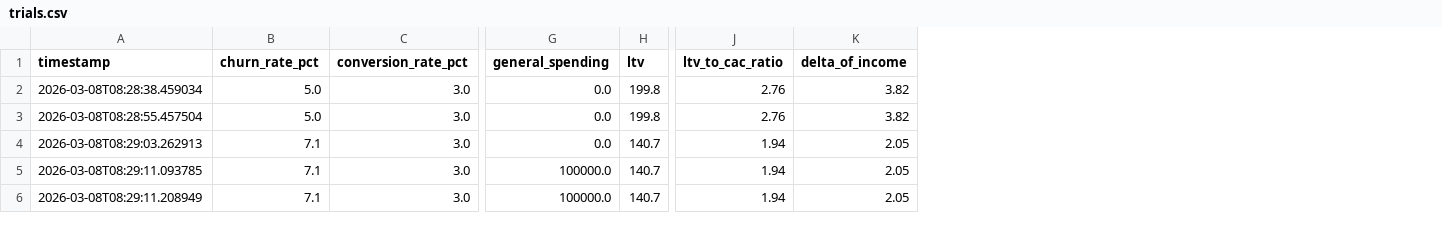
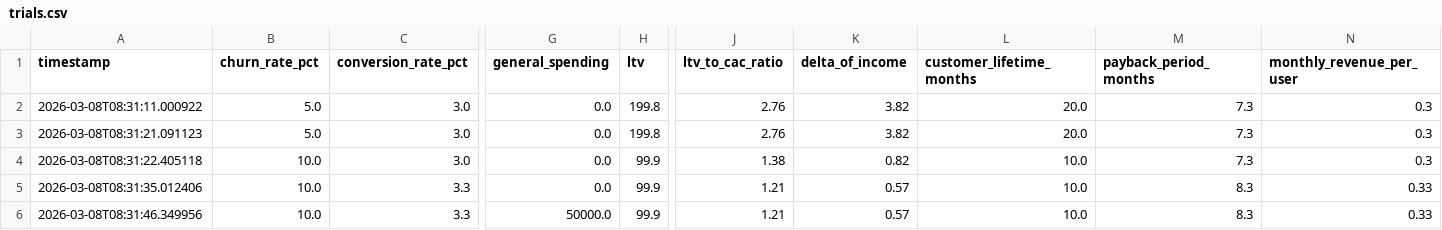
Before and after one commit to IMosia/unit_econ_example, a CSV file: trials.csv, drawn as a sheet; only a part is shown, gaps mark what is left out; removed rows and columns are numbered as before the commit, all else as after; rows hold the shown columns only; the diff names each change by its address in the sheet, - before the commit and + after, or states it on an @@ line.

```diff
--- a/trials.csv
+++ b/trials.csv
+column L (customer_lifetime_months), rows 2-4: 20.0 | 20.0 | 10.0
+column M (payback_period_months), rows 2-4: all 7.3
+column N (monthly_revenue_per_user), rows 2-4: all 0.3
-A2 (timestamp): 2026-03-08T08:28:38.459034
+A2 (timestamp): 2026-03-08T08:31:11.000922
-A3 (timestamp): 2026-03-08T08:28:55.457504
+A3 (timestamp): 2026-03-08T08:31:21.091123
-A4 (timestamp): 2026-03-08T08:29:03.262913
+A4 (timestamp): 2026-03-08T08:31:22.405118
-B4 (churn_rate_pct): 7.1
+B4 (churn_rate_pct): 10.0
-H4 (ltv): 140.7
+H4 (ltv): 99.9
-J4 (ltv_to_cac_ratio): 1.94
+J4 (ltv_to_cac_ratio): 1.38
-K4 (delta_of_income): 2.05
+K4 (delta_of_income): 0.82
-row 5: 2026-03-08T08:29:11.093785 | 7.1 | 3.0 | 100000.0 | 140.7 | 1.94 | 2.05
-row 6: 2026-03-08T08:29:11.208949 | 7.1 | 3.0 | 100000.0 | 140.7 | 1.94 | 2.05
+row 5: 2026-03-08T08:31:35.012406 | 10.0 | 3.3 | 0.0 | 99.9 | 1.21 | 0.57 | 10.0 | 8.3 | 0.33
+row 6: 2026-03-08T08:31:46.349956 | 10.0 | 3.3 | 50000.0 | 99.9 | 1.21 | 0.57 | 10.0 | 8.3 | 0.33
```
Also changed, not shown: 2 other files.
